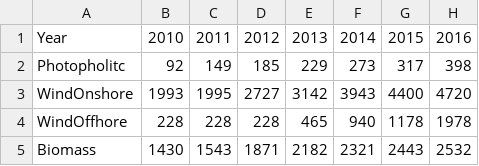
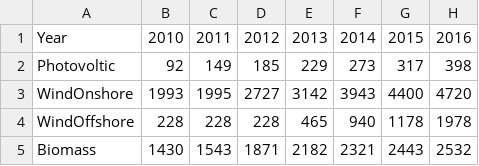
Before and after one commit to sophiekerckhoffs/emlab-generation, a CSV file: emlab-generation/src/main/resources/data/RESTargetNL.csv, drawn as a sheet; only a part is shown; the diff names each change by its address in the sheet, - before the commit and + after, or states it on an @@ line.

```diff
--- a/emlab-generation/src/main/resources/data/RESTargetNL.csv
+++ b/emlab-generation/src/main/resources/data/RESTargetNL.csv
-A2: Photopholitc
+A2: Photovoltic
-A4: WindOffhore
+A4: WindOffshore
```
Also changed, not shown: emlab-generation/src/main/resources/data/PowerPlantsNL.csv, 10 other files.
